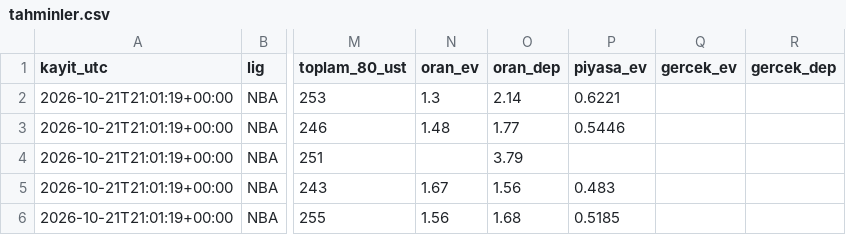
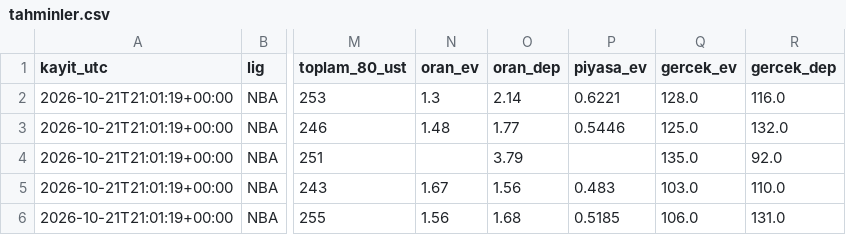
Before and after one commit to Bluetwinklez/basketbol-tahmin, a CSV file: defter/tahminler.csv, drawn as a sheet; only a part is shown, gaps mark what is left out; the diff names each change by its address in the sheet, - before the commit and + after, or states it on an @@ line.

Commit message:
Defter: 22 Ekim NBA sonuçları (kazanan 2/5, toplam 4/5 aralıkta)

```diff
--- a/defter/tahminler.csv
+++ b/defter/tahminler.csv
-Q2 (gercek_ev): (empty)
+Q2 (gercek_ev): 128.0
-R2 (gercek_dep): (empty)
+R2 (gercek_dep): 116.0
-Q3 (gercek_ev): (empty)
+Q3 (gercek_ev): 125.0
-R3 (gercek_dep): (empty)
+R3 (gercek_dep): 132.0
-Q4 (gercek_ev): (empty)
+Q4 (gercek_ev): 135.0
-R4 (gercek_dep): (empty)
+R4 (gercek_dep): 92.0
-Q5 (gercek_ev): (empty)
+Q5 (gercek_ev): 103.0
-R5 (gercek_dep): (empty)
+R5 (gercek_dep): 110.0
-Q6 (gercek_ev): (empty)
+Q6 (gercek_ev): 106.0
-R6 (gercek_dep): (empty)
+R6 (gercek_dep): 131.0
```
